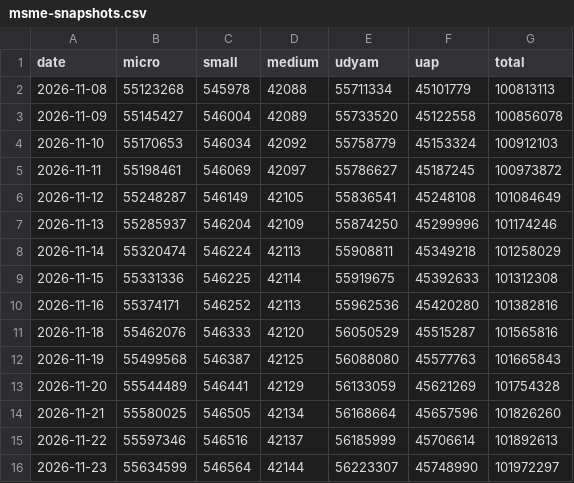
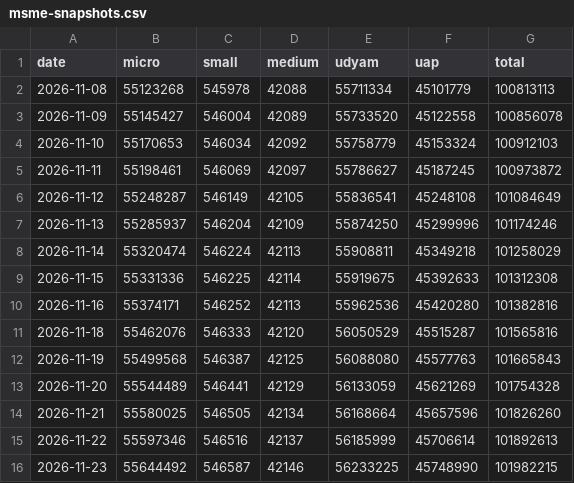
Before and after one commit to pulkitwork2901-creator/Pulkit-Tyagi-NITI-Aayog, a CSV file: data/reform/msme-snapshots.csv, drawn as a sheet.

```diff
--- a/data/reform/msme-snapshots.csv
+++ b/data/reform/msme-snapshots.csv
@@ -15,2 +15,2 @@ date,micro,small,medium,udyam,uap,total
 2026-11-22,55597346,546516,42137,56185999,45706614,101892613
-2026-11-23,55634599,546564,42144,56223307,45748990,101972297
+2026-11-23,55644492,546587,42146,56233225,45748990,101982215
```
Also changed, not shown: data/reform/njdg-snapshots.csv, 5 other files.
